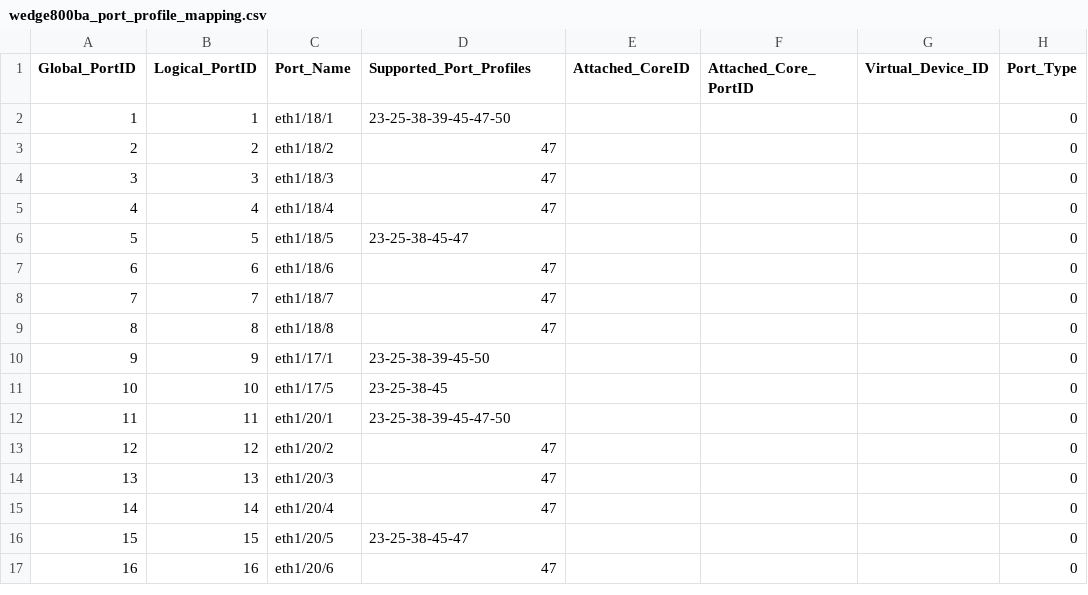
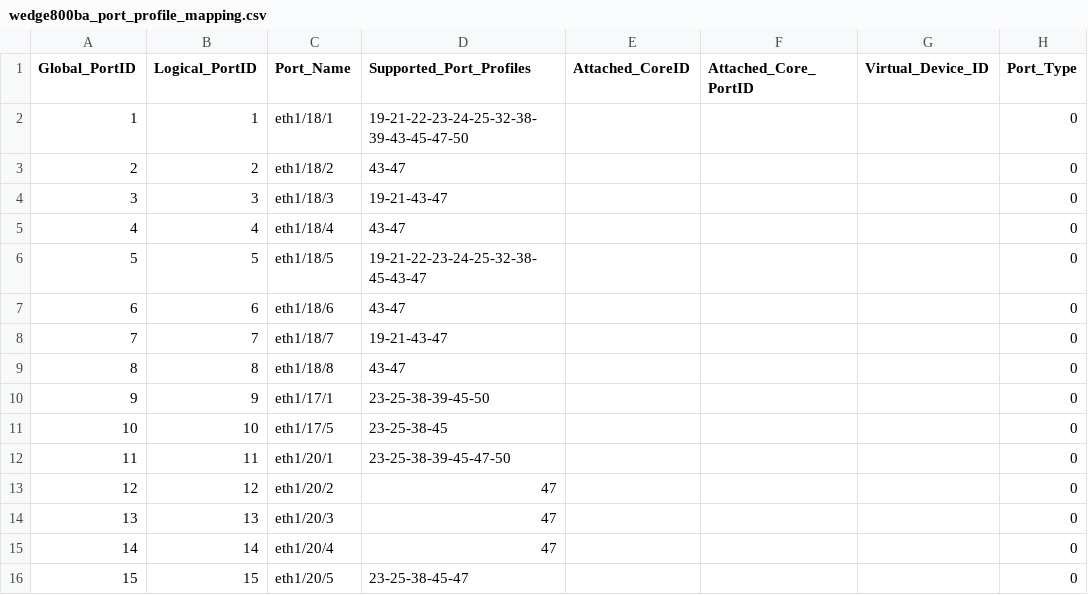
Before and after one commit to jcyu-accton/fboss, a CSV file: fboss/lib/platform_mapping_v2/platforms/wedge800ba/wedge800ba_port_profile_mapping.csv, drawn as a sheet; only a part is shown; the shorter side is filled out with more unchanged rows; the diff names each change by its address in the sheet, - before the commit and + after, or states it on an @@ line.

```diff
--- a/fboss/lib/platform_mapping_v2/platforms/wedge800ba/wedge800ba_port_profile_mapping.csv
+++ b/fboss/lib/platform_mapping_v2/platforms/wedge800ba/wedge800ba_port_profile_mapping.csv
-D2 (Supported_Port_Profiles): 23-25-38-39-45-47-50
+D2 (Supported_Port_Profiles): 19-21-22-23-24-25-32-38-39-43-45-47-50
-D3 (Supported_Port_Profiles): 47
+D3 (Supported_Port_Profiles): 43-47
-D4 (Supported_Port_Profiles): 47
+D4 (Supported_Port_Profiles): 19-21-43-47
-D5 (Supported_Port_Profiles): 47
+D5 (Supported_Port_Profiles): 43-47
-D6 (Supported_Port_Profiles): 23-25-38-45-47
+D6 (Supported_Port_Profiles): 19-21-22-23-24-25-32-38-45-43-47
-D7 (Supported_Port_Profiles): 47
+D7 (Supported_Port_Profiles): 43-47
-D8 (Supported_Port_Profiles): 47
+D8 (Supported_Port_Profiles): 19-21-43-47
-D9 (Supported_Port_Profiles): 47
+D9 (Supported_Port_Profiles): 43-47
```
Also changed, not shown: fboss/lib/platform_mapping_v2/platforms/wedge800ba/wedge800ba_profile_settings.csv.
